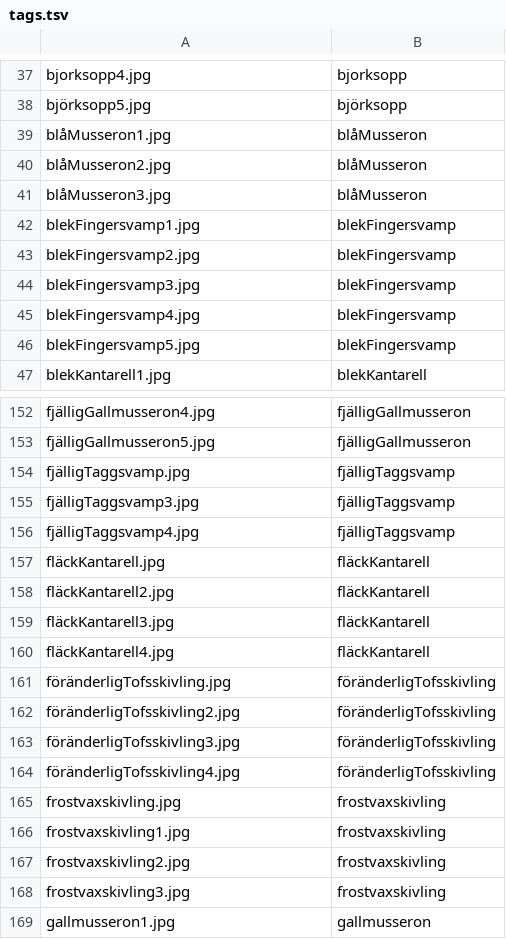
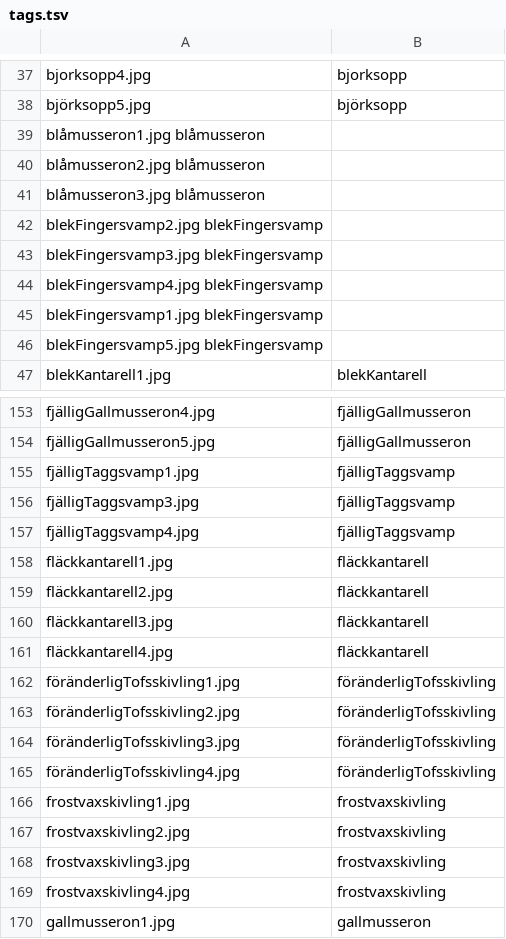
Before and after one commit to jenslovgren/FungiFinderz, a TSV file: FungiFinder/FungiFinder/wwwroot/Tsv/tags.tsv, drawn as a sheet; only a part is shown, gaps mark what is left out; the diff covers the shown part only.

```diff
--- a/FungiFinder/FungiFinder/wwwroot/Tsv/tags.tsv
+++ b/FungiFinder/FungiFinder/wwwroot/Tsv/tags.tsv
@@ -38,10 +38,10 @@ bjorksopp4.jpg	bjorksopp
 björksopp5.jpg	björksopp
-blåMusseron1.jpg	blåMusseron
-blåMusseron2.jpg	blåMusseron
-blåMusseron3.jpg	blåMusseron
-blekFingersvamp1.jpg	blekFingersvamp
-blekFingersvamp2.jpg	blekFingersvamp
-blekFingersvamp3.jpg	blekFingersvamp
-blekFingersvamp4.jpg	blekFingersvamp
-blekFingersvamp5.jpg	blekFingersvamp
+blåmusseron1.jpg  blåmusseron
+blåmusseron2.jpg  blåmusseron
+blåmusseron3.jpg  blåmusseron
+blekFingersvamp2.jpg  blekFingersvamp
+blekFingersvamp3.jpg  blekFingersvamp
+blekFingersvamp4.jpg  blekFingersvamp
+blekFingersvamp1.jpg  blekFingersvamp
+blekFingersvamp5.jpg  blekFingersvamp
 blekKantarell1.jpg	blekKantarell
@@ -153,10 +154,10 @@ fjälligGallmusseron4.jpg	fjälligGallmusseron
 fjälligGallmusseron5.jpg	fjälligGallmusseron
-fjälligTaggsvamp.jpg	fjälligTaggsvamp
+fjälligTaggsvamp1.jpg	fjälligTaggsvamp
 fjälligTaggsvamp3.jpg	fjälligTaggsvamp
 fjälligTaggsvamp4.jpg	fjälligTaggsvamp
-fläckKantarell.jpg	fläckKantarell
-fläckKantarell2.jpg	fläckKantarell
-fläckKantarell3.jpg	fläckKantarell
-fläckKantarell4.jpg	fläckKantarell
-föränderligTofsskivling.jpg	föränderligTofsskivling
+fläckkantarell1.jpg	fläckkantarell
+fläckkantarell2.jpg	fläckkantarell
+fläckkantarell3.jpg	fläckkantarell
+fläckkantarell4.jpg	fläckkantarell
+föränderligTofsskivling1.jpg	föränderligTofsskivling
 föränderligTofsskivling2.jpg	föränderligTofsskivling
@@ -164,3 +165,2 @@ föränderligTofsskivling3.jpg	föränderligTofsskivling
 föränderligTofsskivling4.jpg	föränderligTofsskivling
-frostvaxskivling.jpg	frostvaxskivling
 frostvaxskivling1.jpg	frostvaxskivling
@@ -168,2 +168,3 @@ frostvaxskivling2.jpg	frostvaxskivling
 frostvaxskivling3.jpg	frostvaxskivling
+frostvaxskivling4.jpg	frostvaxskivling
 gallmusseron1.jpg	gallmusseron
```
Also changed, not shown: 3 added rows and 65 edited cells elsewhere in this file, 30 other files.
